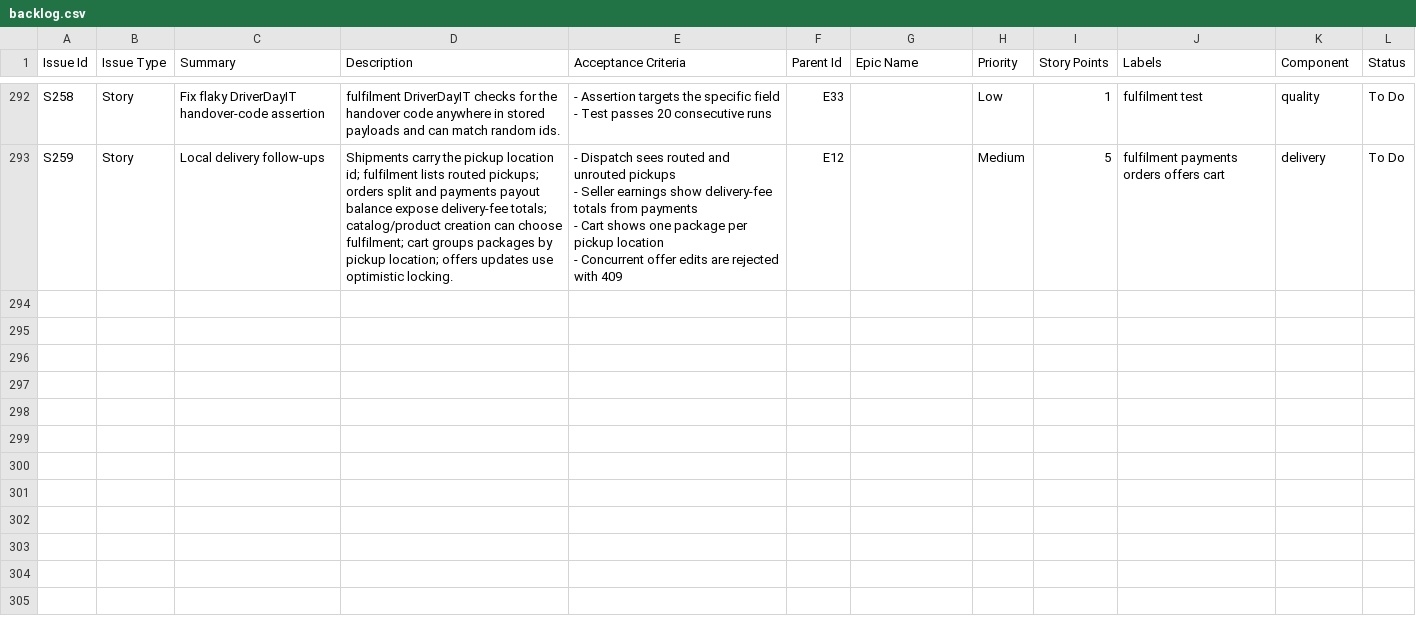
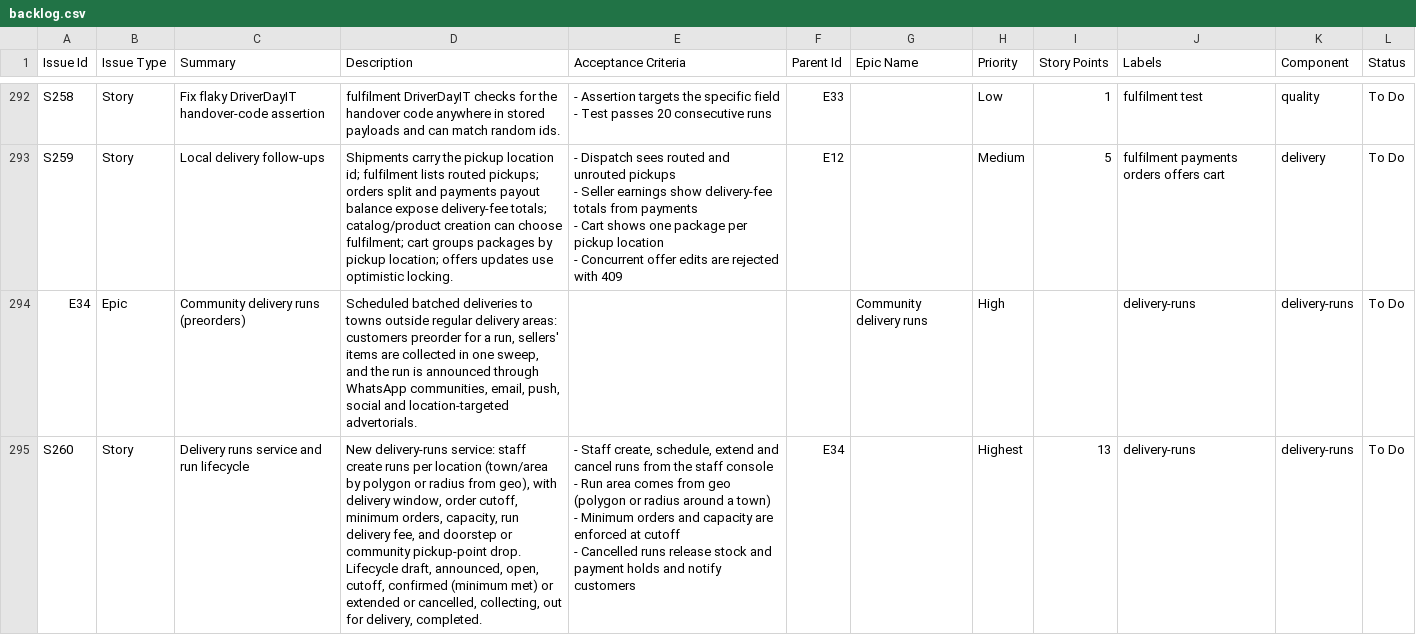
Before and after one commit to billionairedev24/diaspora-commerce, a CSV file: docs/backlog/backlog.csv, drawn as a sheet; only a part is shown, gaps mark what is left out; ↵ is a line break in a cell; the diff covers the shown part only; the diff names each change by its address in the sheet, - before the commit and + after, or states it on an @@ line.

```diff
--- a/docs/backlog/backlog.csv
+++ b/docs/backlog/backlog.csv
+row 294: E34 | Epic | Community delivery runs (preorders) | Scheduled batched deliveries to towns outside regular delivery areas: customers preorder for a run, sellers' items are collected in one sweep, and the run is announced through WhatsApp communities, email, push, social and location-targeted advertorials. |  |  | Community delivery runs | High |  | delivery-runs | delivery-runs | To Do
+row 295: S260 | Story | Delivery runs service and run lifecycle | New delivery-runs service: staff create runs per location (town/area by polygon or radius from geo), with delivery window, order cutoff, minimum orders, capacity, run delivery fee, and doorstep or community pickup-point drop. Lifecycle draft, announced, open, cutoff, confirmed (minimum met) or extended or cancelled, collecting, out for delivery, completed. | - Staff create, schedule, extend and cancel runs from the staff console ↵ - Run area comes from geo (polygon or radius around a town) ↵ - Minimum orders and capacity are enforced at cutoff ↵ - Cancelled runs release stock and payment holds and notify customers | E34 |  | Highest | 13 | delivery-runs | delivery-runs | To Do
```
Also changed, not shown: 5 added rows elsewhere in this file.
